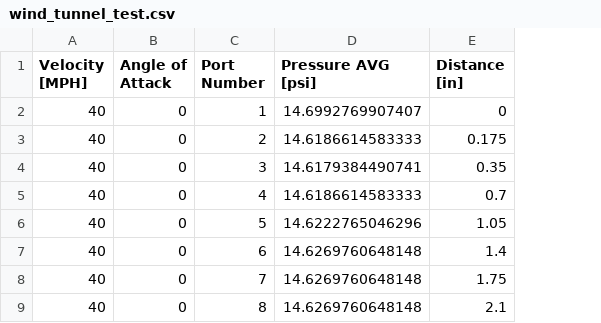
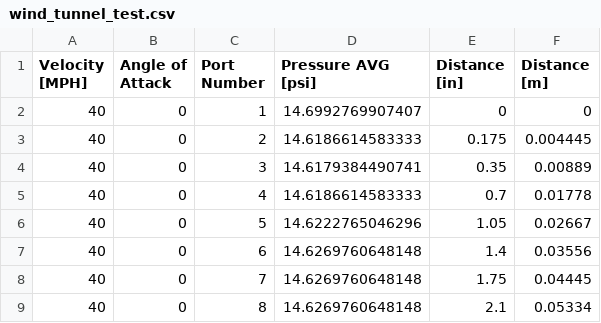
Before and after one commit to outlander1701/ME-331-Final-Project, a CSV file: csv/wind_tunnel_test.csv, drawn as a sheet; only a part is shown; the diff names each change by its address in the sheet, - before the commit and + after, or states it on an @@ line.

Commit message:
prettied up the wind tunnel data

```diff
--- a/csv/wind_tunnel_test.csv
+++ b/csv/wind_tunnel_test.csv
+column F (Distance [m]), rows 2-9: 0 | 0.004445 | 0.00889 | 0.01778 | 0.02667 | 0.03556 | 0.04445 | 0.05334
```
Also changed, not shown: 10 other files.
